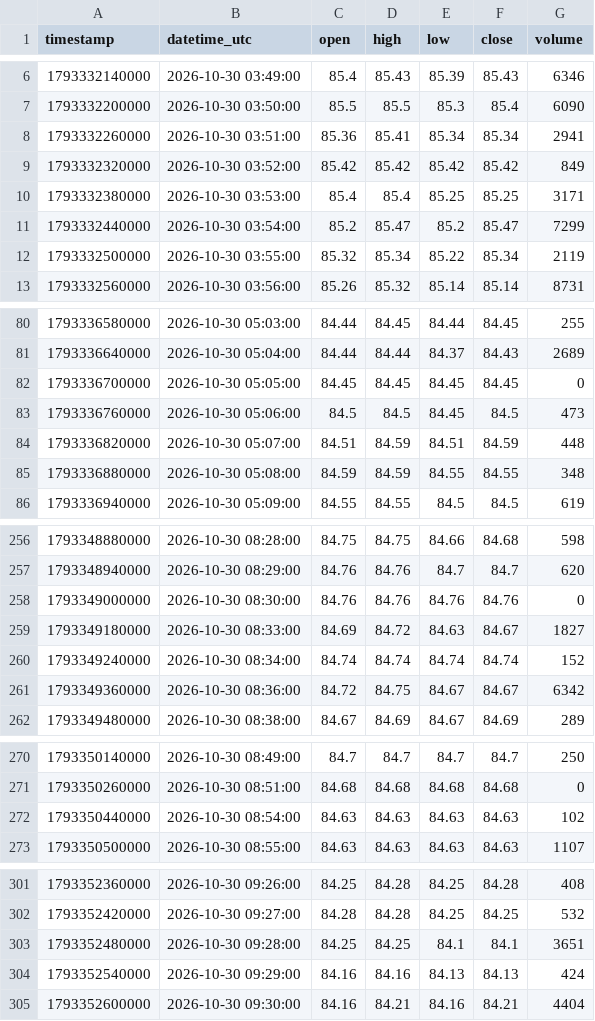
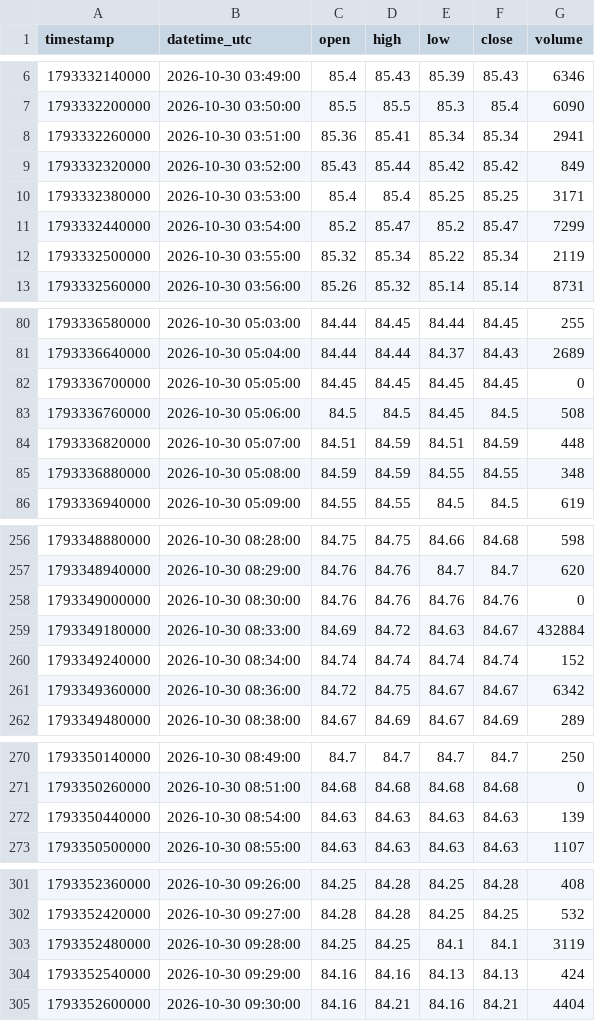
Before and after one commit to parshant65-lang/India-Stocks-2101-2130-Historical-Data, a CSV file: SBFC/1m/2026/10/SBFC_1m_2026-10-30.csv, drawn as a sheet; only a part is shown, gaps mark what is left out; the diff covers the shown part only.

```diff
--- a/SBFC/1m/2026/10/SBFC_1m_2026-10-30.csv
+++ b/SBFC/1m/2026/10/SBFC_1m_2026-10-30.csv
@@ -8,3 +8,3 @@ timestamp,datetime_utc,open,high,low,close,volume
 1793332260000,2026-10-30 03:51:00,85.36,85.41,85.34,85.34,2941
-1793332320000,2026-10-30 03:52:00,85.42,85.42,85.42,85.42,849
+1793332320000,2026-10-30 03:52:00,85.43,85.44,85.42,85.42,849
 1793332380000,2026-10-30 03:53:00,85.4,85.4,85.25,85.25,3171
@@ -82,3 +82,3 @@ timestamp,datetime_utc,open,high,low,close,volume
 1793336700000,2026-10-30 05:05:00,84.45,84.45,84.45,84.45,0
-1793336760000,2026-10-30 05:06:00,84.5,84.5,84.45,84.5,473
+1793336760000,2026-10-30 05:06:00,84.5,84.5,84.45,84.5,508
 1793336820000,2026-10-30 05:07:00,84.51,84.59,84.51,84.59,448
@@ -258,3 +258,3 @@ timestamp,datetime_utc,open,high,low,close,volume
 1793349000000,2026-10-30 08:30:00,84.76,84.76,84.76,84.76,0
-1793349180000,2026-10-30 08:33:00,84.69,84.72,84.63,84.67,1827
+1793349180000,2026-10-30 08:33:00,84.69,84.72,84.63,84.67,432884
 1793349240000,2026-10-30 08:34:00,84.74,84.74,84.74,84.74,152
@@ -271,3 +271,3 @@ timestamp,datetime_utc,open,high,low,close,volume
 1793350260000,2026-10-30 08:51:00,84.68,84.68,84.68,84.68,0
-1793350440000,2026-10-30 08:54:00,84.63,84.63,84.63,84.63,102
+1793350440000,2026-10-30 08:54:00,84.63,84.63,84.63,84.63,139
 1793350500000,2026-10-30 08:55:00,84.63,84.63,84.63,84.63,1107
@@ -302,3 +302,3 @@ timestamp,datetime_utc,open,high,low,close,volume
 1793352420000,2026-10-30 09:27:00,84.28,84.28,84.25,84.25,532
-1793352480000,2026-10-30 09:28:00,84.25,84.25,84.1,84.1,3651
+1793352480000,2026-10-30 09:28:00,84.25,84.25,84.1,84.1,3119
 1793352540000,2026-10-30 09:29:00,84.16,84.16,84.13,84.13,424
```
Also changed, not shown: 1 edited cell elsewhere in this file, SAREGAMA/1m/2026/10/SAREGAMA_1m_2026-10-30.csv, SBCL/1m/2026/10/SBCL_1m_2026-10-30.csv, 1 other file.
